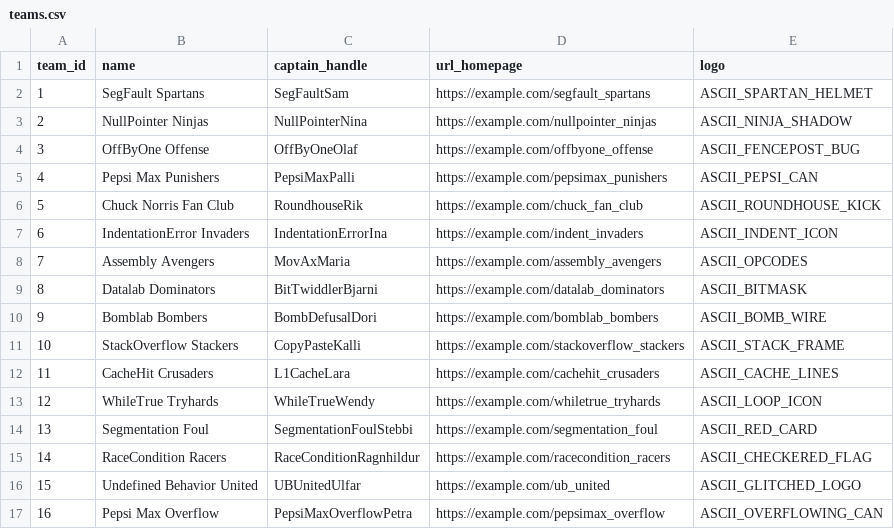
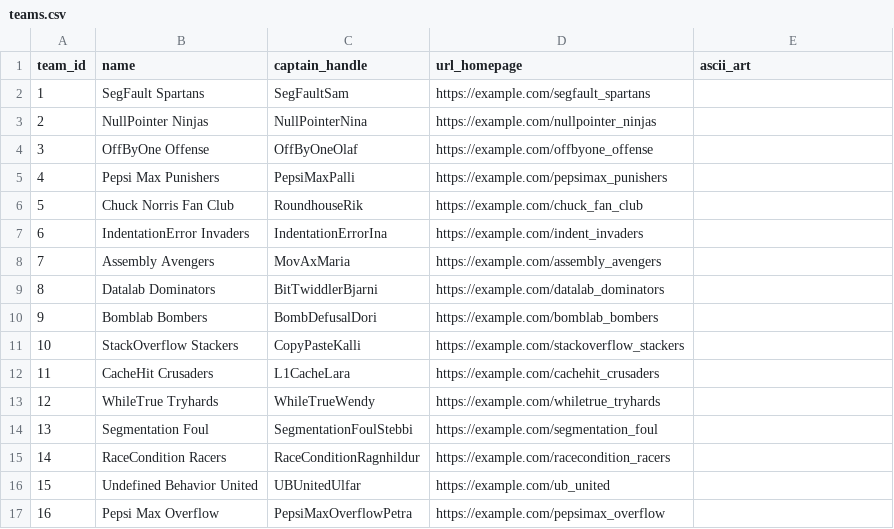
Before and after one commit to kiddiRU/Verk1_H1, a CSV file: Project/init_data/teams.csv, drawn as a sheet.

Commit message:
Added DummyData folder with dummy data for testing

```diff
--- a/Project/init_data/teams.csv
+++ b/Project/init_data/teams.csv
@@ -1,17 +1,17 @@
-team_id,name,captain_handle,url_homepage,logo
-1,SegFault Spartans,SegFaultSam,https://example.com/segfault_spartans,ASCII_SPARTAN_HELMET
-2,NullPointer Ninjas,NullPointerNina,https://example.com/nullpointer_ninjas,ASCII_NINJA_SHADOW
-3,OffByOne Offense,OffByOneOlaf,https://example.com/offbyone_offense,ASCII_FENCEPOST_BUG
-4,Pepsi Max Punishers,PepsiMaxPalli,https://example.com/pepsimax_punishers,ASCII_PEPSI_CAN
-5,Chuck Norris Fan Club,RoundhouseRik,https://example.com/chuck_fan_club,ASCII_ROUNDHOUSE_KICK
-6,IndentationError Invaders,IndentationErrorIna,https://example.com/indent_invaders,ASCII_INDENT_ICON
-7,Assembly Avengers,MovAxMaria,https://example.com/assembly_avengers,ASCII_OPCODES
-8,Datalab Dominators,BitTwiddlerBjarni,https://example.com/datalab_dominators,ASCII_BITMASK
-9,Bomblab Bombers,BombDefusalDori,https://example.com/bomblab_bombers,ASCII_BOMB_WIRE
-10,StackOverflow Stackers,CopyPasteKalli,https://example.com/stackoverflow_stackers,ASCII_STACK_FRAME
-11,CacheHit Crusaders,L1CacheLara,https://example.com/cachehit_crusaders,ASCII_CACHE_LINES
-12,WhileTrue Tryhards,WhileTrueWendy,https://example.com/whiletrue_tryhards,ASCII_LOOP_ICON
-13,Segmentation Foul,SegmentationFoulStebbi,https://example.com/segmentation_foul,ASCII_RED_CARD
-14,RaceCondition Racers,RaceConditionRagnhildur,https://example.com/racecondition_racers,ASCII_CHECKERED_FLAG
-15,Undefined Behavior United,UBUnitedUlfar,https://example.com/ub_united,ASCII_GLITCHED_LOGO
-16,Pepsi Max Overflow,PepsiMaxOverflowPetra,https://example.com/pepsimax_overflow,ASCII_OVERFLOWING_CAN
+team_id,name,captain_handle,url_homepage,ascii_art
+1,SegFault Spartans,SegFaultSam,https://example.com/segfault_spartans,
+2,NullPointer Ninjas,NullPointerNina,https://example.com/nullpointer_ninjas,
+3,OffByOne Offense,OffByOneOlaf,https://example.com/offbyone_offense,
+4,Pepsi Max Punishers,PepsiMaxPalli,https://example.com/pepsimax_punishers,
+5,Chuck Norris Fan Club,RoundhouseRik,https://example.com/chuck_fan_club,
+6,IndentationError Invaders,IndentationErrorIna,https://example.com/indent_invaders,
+7,Assembly Avengers,MovAxMaria,https://example.com/assembly_avengers,
+8,Datalab Dominators,BitTwiddlerBjarni,https://example.com/datalab_dominators,
+9,Bomblab Bombers,BombDefusalDori,https://example.com/bomblab_bombers,
+10,StackOverflow Stackers,CopyPasteKalli,https://example.com/stackoverflow_stackers,
+11,CacheHit Crusaders,L1CacheLara,https://example.com/cachehit_crusaders,
+12,WhileTrue Tryhards,WhileTrueWendy,https://example.com/whiletrue_tryhards,
+13,Segmentation Foul,SegmentationFoulStebbi,https://example.com/segmentation_foul,
+14,RaceCondition Racers,RaceConditionRagnhildur,https://example.com/racecondition_racers,
+15,Undefined Behavior United,UBUnitedUlfar,https://example.com/ub_united,
+16,Pepsi Max Overflow,PepsiMaxOverflowPetra,https://example.com/pepsimax_overflow,
```
Also changed, not shown: Project/init_data/players.csv, 8 other files.
